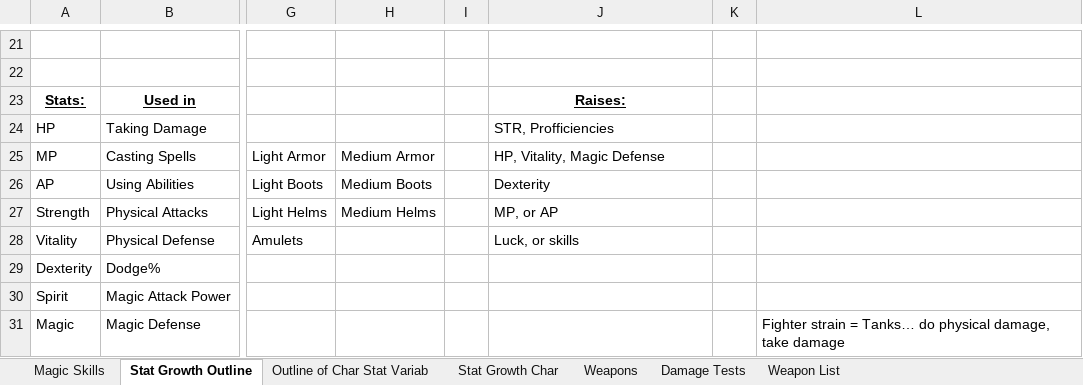
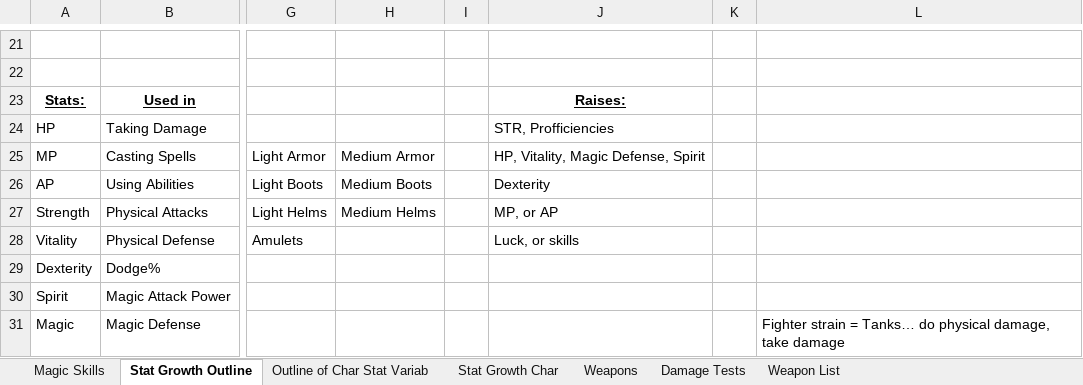
Before and after one commit to Cykobox/Adventure, an Excel workbook: Development Docs/ADV_Magic_ouline.xlsx, sheet Stat Growth Outline, drawn as a sheet; only a part is shown, gaps mark what is left out; values as stored, in another font and other column widths than the file's, no borders; the diff names each change by its address in the sheet, - before the commit and + after, or states it on an @@ line.

```diff
--- a/Development Docs/ADV_Magic_ouline.xlsx (sheet Stat Growth Outline)
+++ b/Development Docs/ADV_Magic_ouline.xlsx (sheet Stat Growth Outline)
-J25: HP, Vitality, Magic Defense
+J25: HP, Vitality, Magic Defense, Spirit
```
Also changed, not shown: sheet Magic Skills, sheet Weapons, formulas that keep their value, 6 other files.
